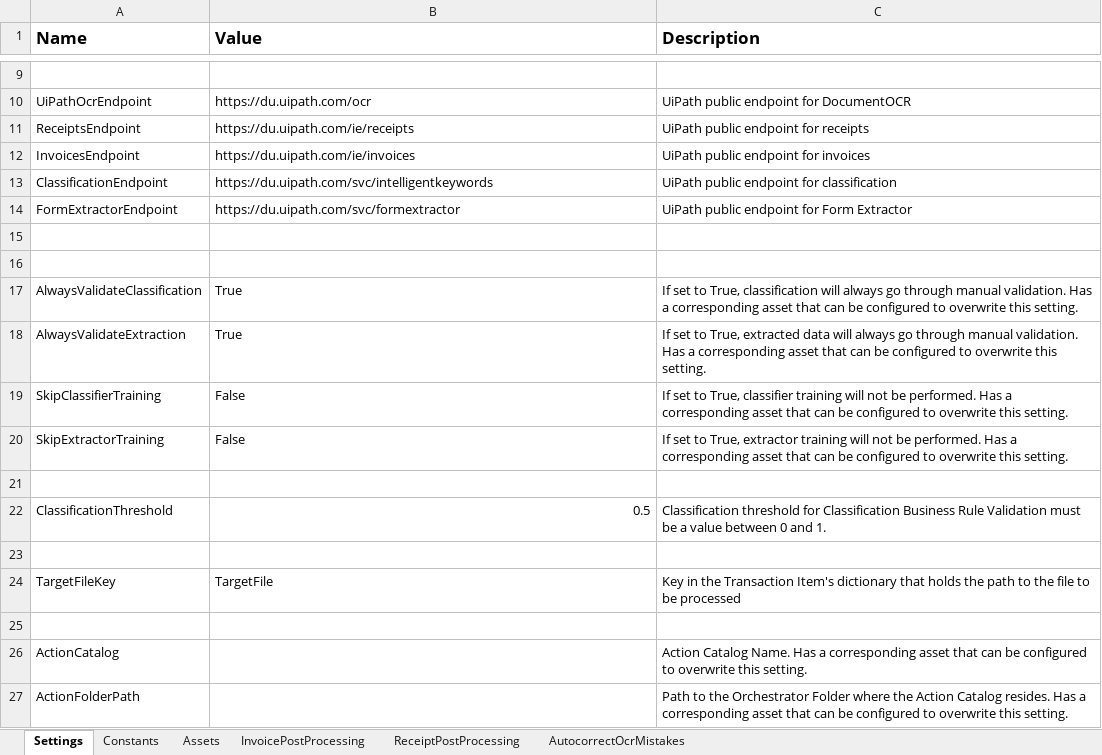
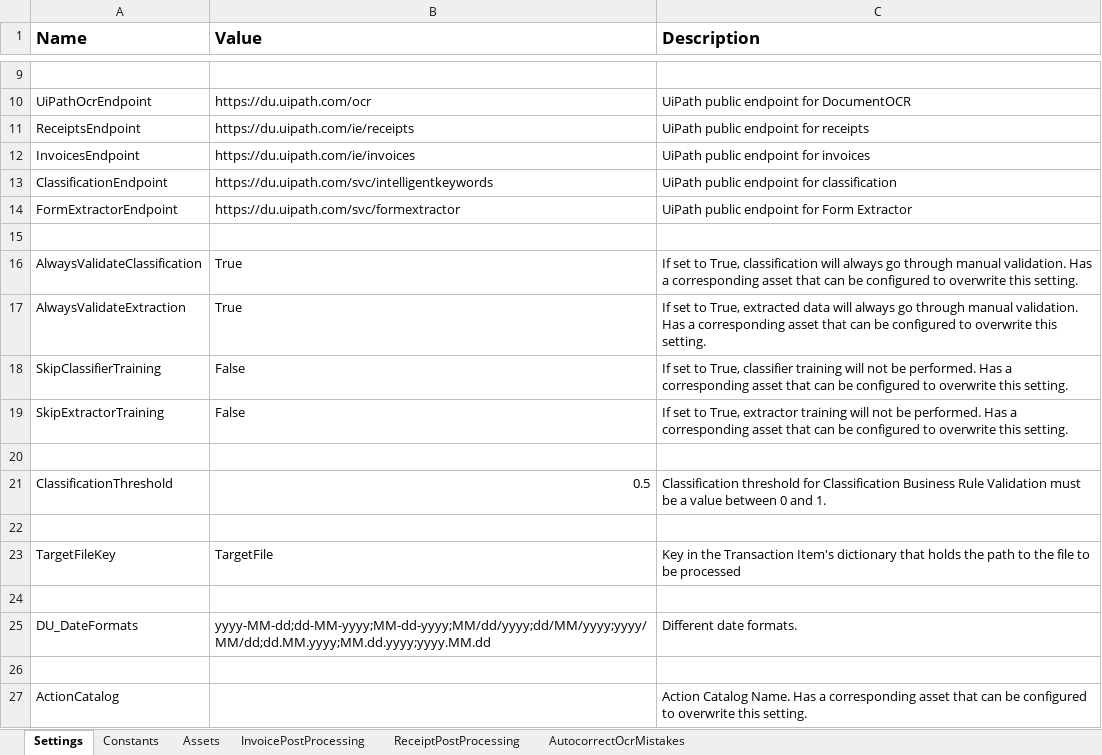
Before and after one commit to UiPath-Services/StudioTemplates, an Excel workbook: DocumentUnderstandingProcess/contentFiles/any/any/pt0/VisualBasic/Data/Config.xlsx, sheet Settings, drawn as a sheet; only a part is shown, gaps mark what is left out; the shorter side is filled out with more unchanged rows; values as stored, in another font and other column widths than the file's, no borders; removed rows and columns are numbered as before the commit, all else as after; the diff names each change by its address in the sheet, - before the commit and + after, or states it on an @@ line.

Commit message:
Windows VB - Rearrange the main flow horizontally;update date parse in IPP and RPP Cross-platform - Rearrange the main flow horizontally;changes to IPP and RPP to use FieldId instead of FieldName and change date parse;update config.json to use the field ids and not the fields names for invoice and receipt

```diff
--- a/DocumentUnderstandingProcess/contentFiles/any/any/pt0/VisualBasic/Data/Config.xlsx (sheet Settings)
+++ b/DocumentUnderstandingProcess/contentFiles/any/any/pt0/VisualBasic/Data/Config.xlsx (sheet Settings)
-row 16: (empty)
+row 24: (empty)
+row 25: DU_DateFormats | yyyy-MM-dd;dd-MM-yyyy;MM-dd-yyyy;MM/dd/yyyy;dd/MM/yyyy;yyyy/MM/dd;dd.MM.yyyy;MM.dd.yyyy;yyyy.MM.dd | Different date formats.
```
Also changed, not shown: sheet InvoicePostProcessing, 21 other files.
